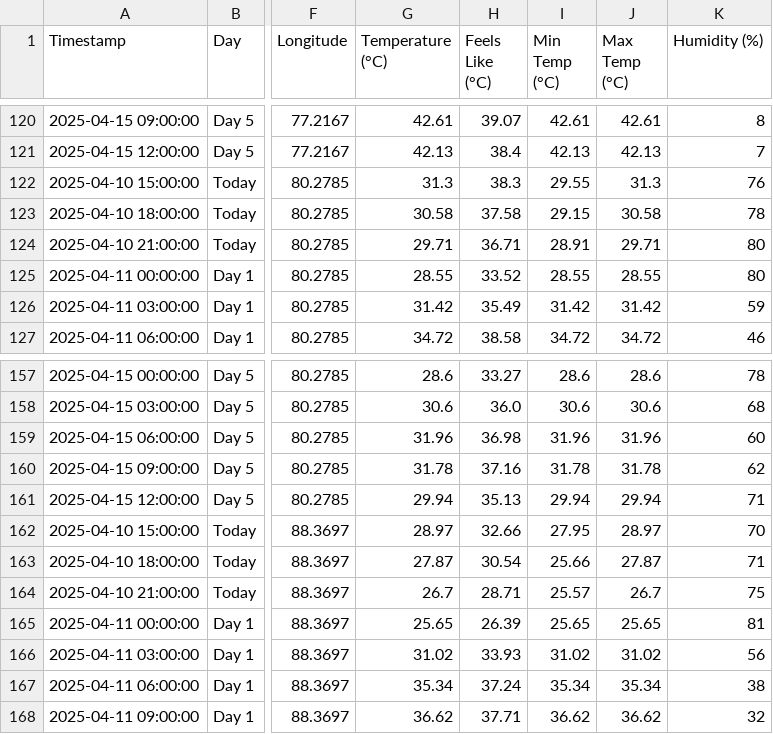
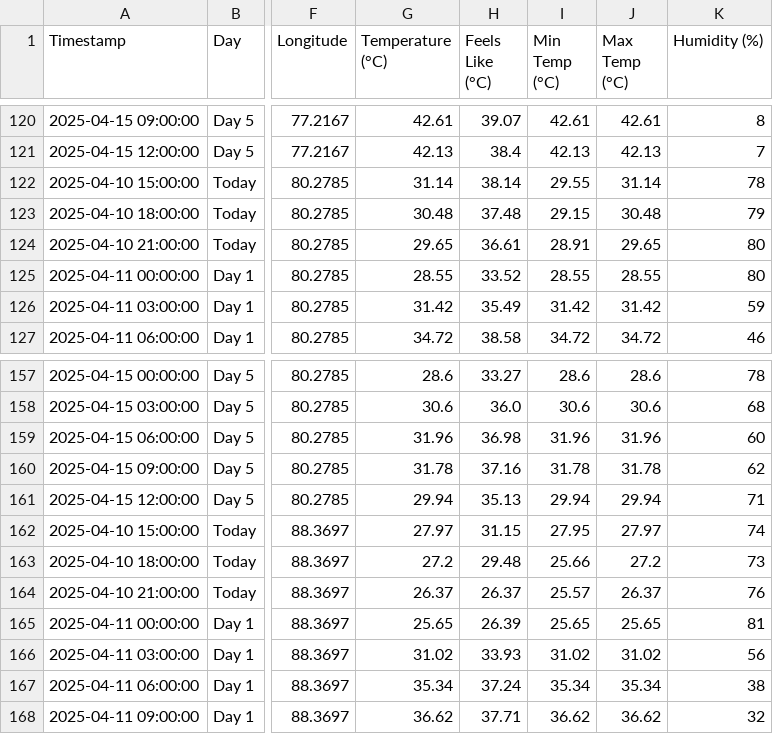
Before and after one commit to arshadlite/weather, a CSV file: final_forecast.csv, drawn as a sheet; only a part is shown, gaps mark what is left out; the diff covers the shown part only; the diff names each change by its address in the sheet, - before the commit and + after, or states it on an @@ line.

```diff
--- a/final_forecast.csv
+++ b/final_forecast.csv
-G122 (Temperature (°C)): 31.3
+G122 (Temperature (°C)): 31.14
-H122 (Feels Like (°C)): 38.3
+H122 (Feels Like (°C)): 38.14
-J122 (Max Temp (°C)): 31.3
+J122 (Max Temp (°C)): 31.14
-K122 (Humidity (%)): 76
+K122 (Humidity (%)): 78
-G123 (Temperature (°C)): 30.58
+G123 (Temperature (°C)): 30.48
-H123 (Feels Like (°C)): 37.58
+H123 (Feels Like (°C)): 37.48
-J123 (Max Temp (°C)): 30.58
+J123 (Max Temp (°C)): 30.48
-K123 (Humidity (%)): 78
+K123 (Humidity (%)): 79
-G124 (Temperature (°C)): 29.71
+G124 (Temperature (°C)): 29.65
-H124 (Feels Like (°C)): 36.71
+H124 (Feels Like (°C)): 36.61
-J124 (Max Temp (°C)): 29.71
+J124 (Max Temp (°C)): 29.65
-G162 (Temperature (°C)): 28.97
+G162 (Temperature (°C)): 27.97
-H162 (Feels Like (°C)): 32.66
+H162 (Feels Like (°C)): 31.15
-J162 (Max Temp (°C)): 28.97
+J162 (Max Temp (°C)): 27.97
-K162 (Humidity (%)): 70
+K162 (Humidity (%)): 74
-G163 (Temperature (°C)): 27.87
+G163 (Temperature (°C)): 27.2
-H163 (Feels Like (°C)): 30.54
+H163 (Feels Like (°C)): 29.48
-J163 (Max Temp (°C)): 27.87
+J163 (Max Temp (°C)): 27.2
-K163 (Humidity (%)): 71
+K163 (Humidity (%)): 73
-G164 (Temperature (°C)): 26.7
+G164 (Temperature (°C)): 26.37
-H164 (Feels Like (°C)): 28.71
+H164 (Feels Like (°C)): 26.37
-J164 (Max Temp (°C)): 26.7
+J164 (Max Temp (°C)): 26.37
-K164 (Humidity (%)): 75
+K164 (Humidity (%)): 76
```
Also changed, not shown: 60 edited cells elsewhere in this file.
